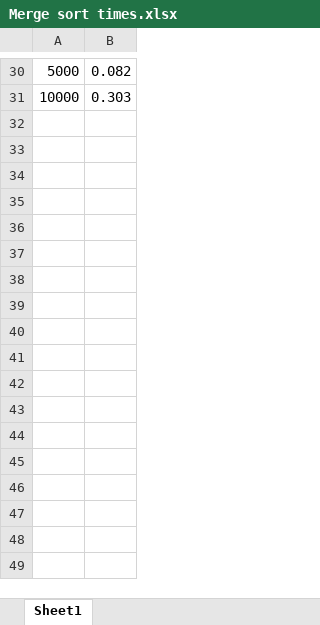
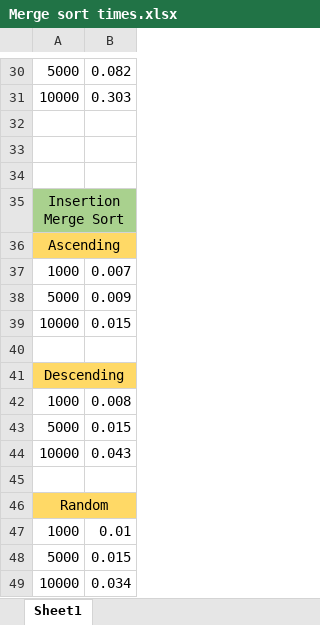
Before and after one commit to shrishtinigam/DAA_Lab, an Excel workbook: Ex3/Merge sort times.xlsx, sheet Sheet1, drawn as a sheet; only a part is shown, gaps mark what is left out; values as stored, in another font and other column widths than the file's, no borders; charts and pictures not drawn; the diff names each change by its address in the sheet, - before the commit and + after, or states it on an @@ line.

```diff
--- a/Ex3/Merge sort times.xlsx (sheet Sheet1)
+++ b/Ex3/Merge sort times.xlsx (sheet Sheet1)
+row 32: (empty)
+row 33: (empty)
+row 34: (empty)
+row 35: Insertion Merge Sort
+row 36: Ascending
+row 37: 1000 | 0.007
+row 38: 5000 | 0.009
+row 39: 10000 | 0.015
+row 40: (empty)
+row 41: Descending
+row 42: 1000 | 0.008
+row 43: 5000 | 0.015
+row 44: 10000 | 0.043
+row 45: (empty)
+row 46: Random
+row 47: 1000 | 0.01
+row 48: 5000 | 0.015
+row 49: 10000 | 0.034
```
Also changed, not shown: charts or pictures, 12 other files.
